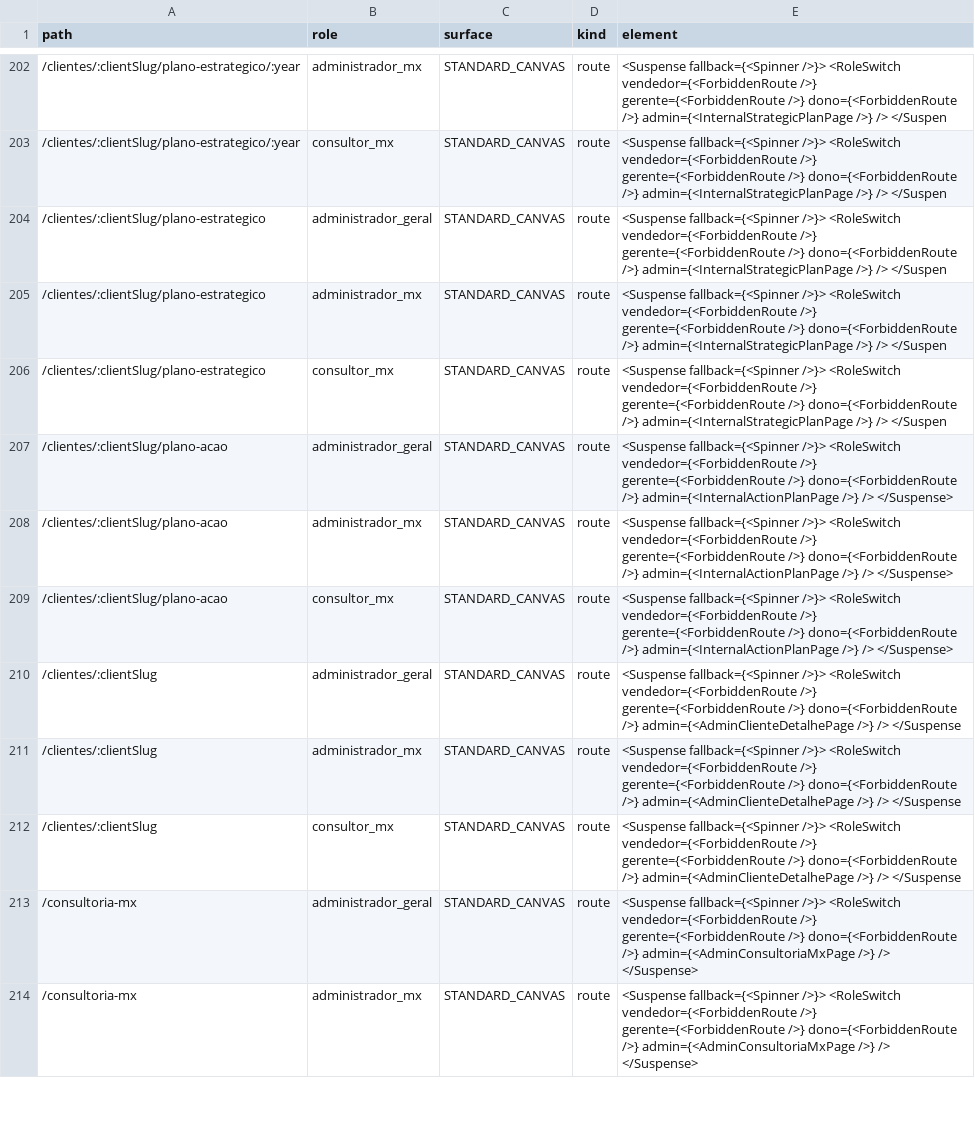
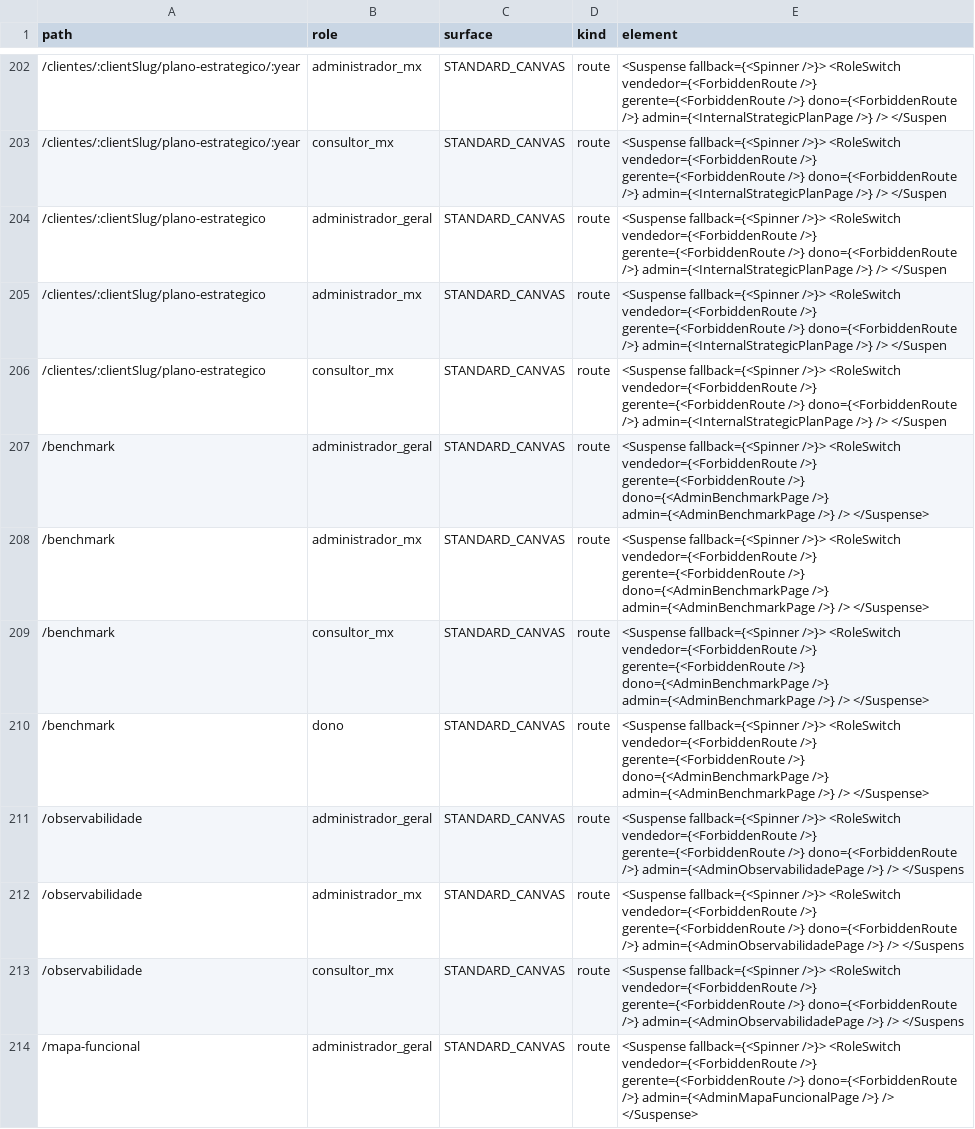
Before and after one commit to pglemos/AutoGestao, a CSV file: artifacts/route-role-inventory/route-role-matrix.csv, drawn as a sheet; only a part is shown, gaps mark what is left out; the shorter side is filled out with more unchanged rows; the diff covers the shown part only.

Commit message:
feat(admin-mx): padroniza geracao 1:1 de planilha modelo XLSX com Base44
- Cria gerador OpenXML nativo (fflate) com styles, theme1, sheetProtection e dataValidations
- Suporta 3 abas canonicas (INSTRUCOES, DADOS e MX_CONFIG oculta) com 46 indicadores
- Padroniza download de modelo em branco e exportacao preenchida em MetasRealizadosTab
- Adiciona testes unitarios e validacao 1:1 estrita com zero diferencas

```diff
--- a/artifacts/route-role-inventory/route-role-matrix.csv
+++ b/artifacts/route-role-inventory/route-role-matrix.csv
@@ -206 +206,9 @@
 "/clientes/:clientSlug/plano-estrategico","consultor_mx","STANDARD_CANVAS","route","<Suspense fallback={<Spinner />}> <RoleSwitch vendedor={<ForbiddenRoute />} gerente={<ForbiddenRoute />} dono={<ForbiddenRoute />} admin={<InternalStrategicPlanPage />} /> </Suspen"
+"/benchmark","administrador_geral","STANDARD_CANVAS","route","<Suspense fallback={<Spinner />}> <RoleSwitch vendedor={<ForbiddenRoute />} gerente={<ForbiddenRoute />} dono={<AdminBenchmarkPage />} admin={<AdminBenchmarkPage />} /> </Suspense>"
+"/benchmark","administrador_mx","STANDARD_CANVAS","route","<Suspense fallback={<Spinner />}> <RoleSwitch vendedor={<ForbiddenRoute />} gerente={<ForbiddenRoute />} dono={<AdminBenchmarkPage />} admin={<AdminBenchmarkPage />} /> </Suspense>"
+"/benchmark","consultor_mx","STANDARD_CANVAS","route","<Suspense fallback={<Spinner />}> <RoleSwitch vendedor={<ForbiddenRoute />} gerente={<ForbiddenRoute />} dono={<AdminBenchmarkPage />} admin={<AdminBenchmarkPage />} /> </Suspense>"
+"/benchmark","dono","STANDARD_CANVAS","route","<Suspense fallback={<Spinner />}> <RoleSwitch vendedor={<ForbiddenRoute />} gerente={<ForbiddenRoute />} dono={<AdminBenchmarkPage />} admin={<AdminBenchmarkPage />} /> </Suspense>"
+"/observabilidade","administrador_geral","STANDARD_CANVAS","route","<Suspense fallback={<Spinner />}> <RoleSwitch vendedor={<ForbiddenRoute />} gerente={<ForbiddenRoute />} dono={<ForbiddenRoute />} admin={<AdminObservabilidadePage />} /> </Suspens"
+"/observabilidade","administrador_mx","STANDARD_CANVAS","route","<Suspense fallback={<Spinner />}> <RoleSwitch vendedor={<ForbiddenRoute />} gerente={<ForbiddenRoute />} dono={<ForbiddenRoute />} admin={<AdminObservabilidadePage />} /> </Suspens"
+"/observabilidade","consultor_mx","STANDARD_CANVAS","route","<Suspense fallback={<Spinner />}> <RoleSwitch vendedor={<ForbiddenRoute />} gerente={<ForbiddenRoute />} dono={<ForbiddenRoute />} admin={<AdminObservabilidadePage />} /> </Suspens"
+"/mapa-funcional","administrador_geral","STANDARD_CANVAS","route","<Suspense fallback={<Spinner />}> <RoleSwitch vendedor={<ForbiddenRoute />} gerente={<ForbiddenRoute />} dono={<ForbiddenRoute />} admin={<AdminMapaFuncionalPage />} /> </Suspense>"
```
Also changed, not shown: 8 added rows elsewhere in this file, 25 other files.
